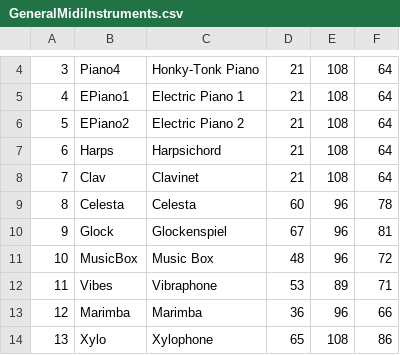
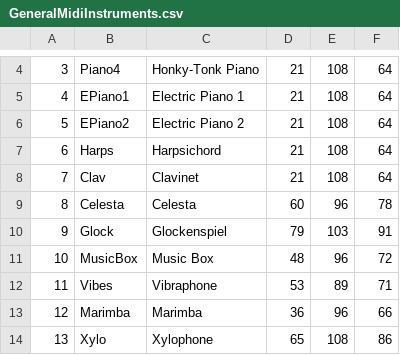
Before and after one commit to Reugilos/DoDeReBu, a CSV file: src/main/resources/defaults/GeneralMidiInstruments.csv, drawn as a sheet; only a part is shown, gaps mark what is left out.

```diff
--- a/src/main/resources/defaults/GeneralMidiInstruments.csv
+++ b/src/main/resources/defaults/GeneralMidiInstruments.csv
@@ -9,3 +9,3 @@
 8;Celesta;Celesta;60;96;78
-9;Glock;Glockenspiel;67;96;81
+9;Glock;Glockenspiel;79;103;91
 10;MusicBox;Music Box;48;96;72
```
Also changed, not shown: 24 other files.
